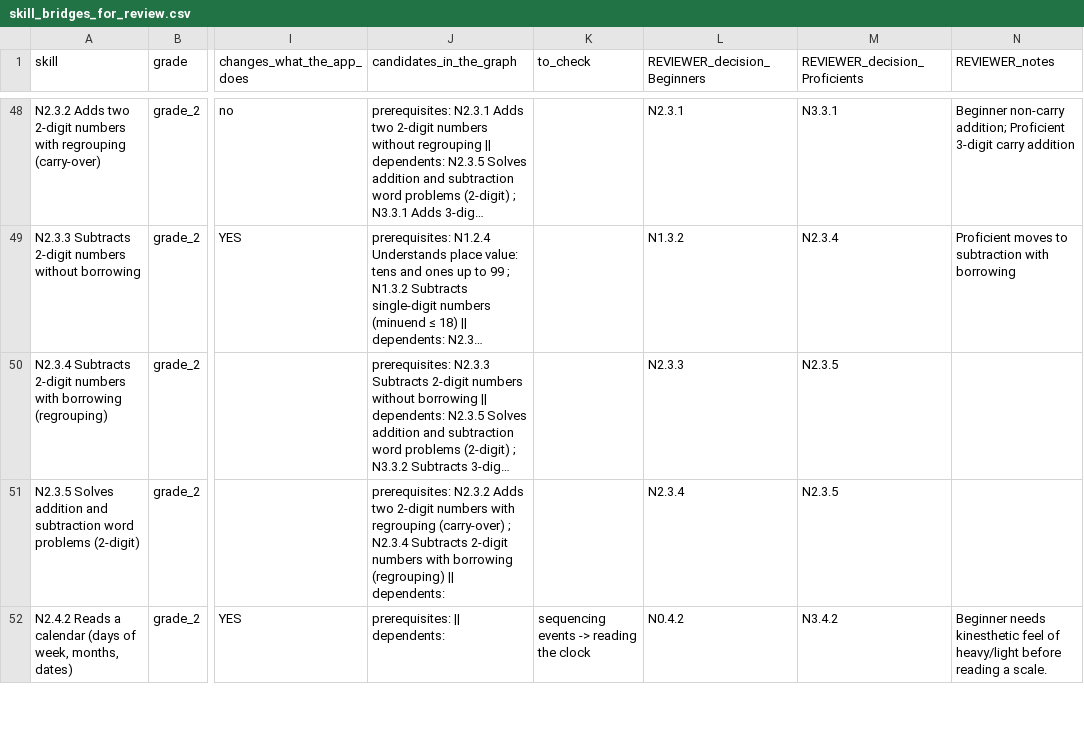
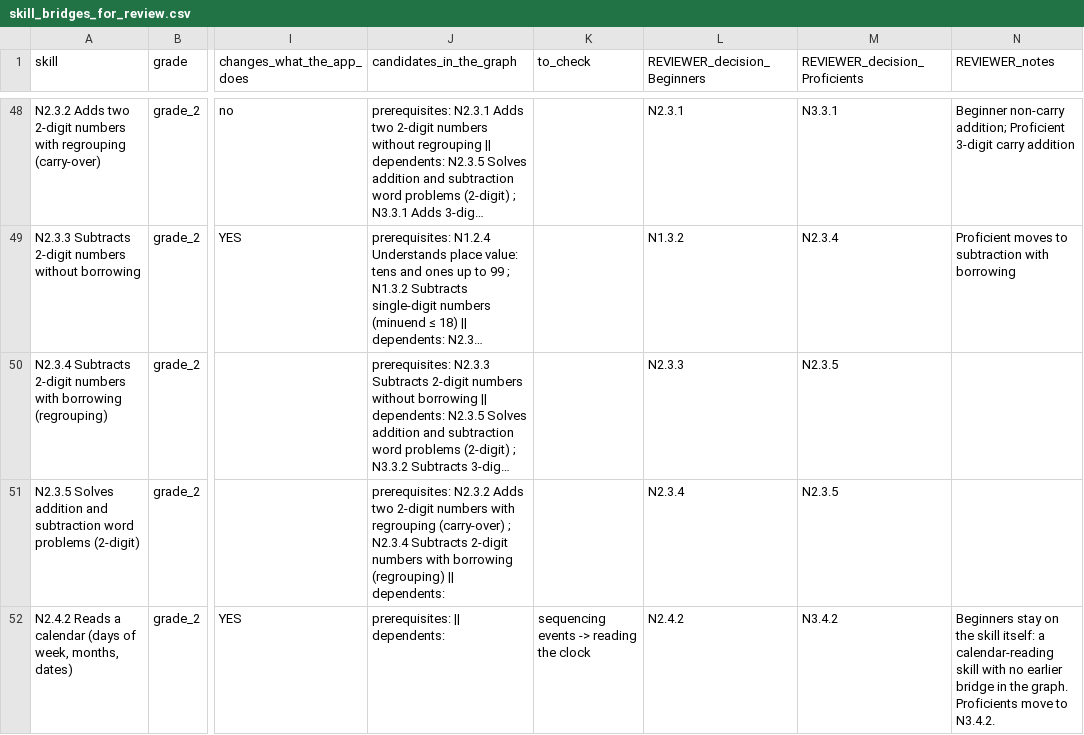
Before and after one commit to rameshveluthedan-alt/ankur-saathi, a CSV file: docs/skill_bridges_for_review.csv, drawn as a sheet; only a part is shown, gaps mark what is left out; long unchanged cells end in …; the diff covers the shown part only; the diff names each change by its address in the sheet, - before the commit and + after, or states it on an @@ line.

Commit message:
Curated bridges: the three confirmed decisions (N1.4.1, N2.4.2, N2.6.1)

```diff
--- a/docs/skill_bridges_for_review.csv
+++ b/docs/skill_bridges_for_review.csv
-L52 (REVIEWER_decision_Beginners): N0.4.2
+L52 (REVIEWER_decision_Beginners): N2.4.2
-N52 (REVIEWER_notes): Beginner needs kinesthetic feel of heavy/light before reading a scale.
+N52 (REVIEWER_notes): Beginners stay on the skill itself: a calendar-reading skill with no earlier bridge in the graph. Proficients move to N3.4.2.
```
Also changed, not shown: 5 edited cells elsewhere in this file, db/seeds/content/07_skill_bridges.csv.
